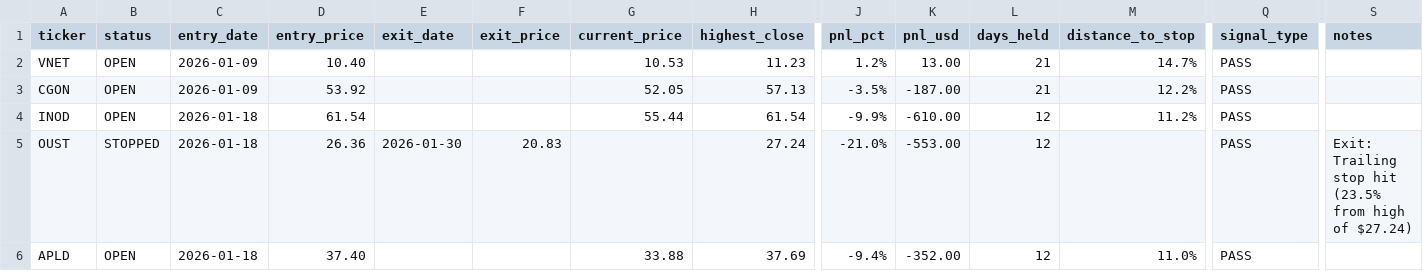
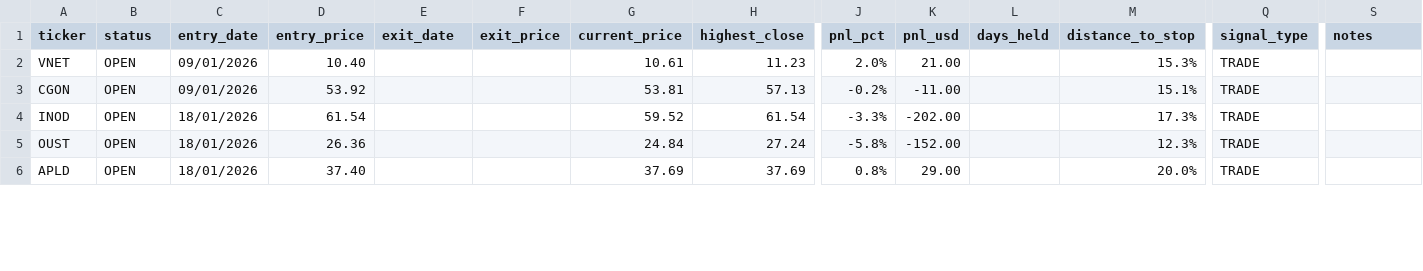
Before and after one commit to Amigo100/bos_momentum_scanner, a CSV file: trades/portfolio_google_sheets.csv, drawn as a sheet; only a part is shown, gaps mark what is left out; the diff covers the shown part only; the diff names each change by its address in the sheet, - before the commit and + after, or states it on an @@ line.

```diff
--- a/trades/portfolio_google_sheets.csv
+++ b/trades/portfolio_google_sheets.csv
-C2:C3 (entry_date): 2026-01-09
+C2:C3 (entry_date): 09/01/2026
-G2 (current_price): 10.53
+G2 (current_price): 10.61
-J2 (pnl_pct): 1.2%
+J2 (pnl_pct): 2.0%
-K2 (pnl_usd): 13.00
+K2 (pnl_usd): 21.00
-L2:L3 (days_held): 21
+L2:L3 (days_held): (empty)
-M2 (distance_to_stop): 14.7%
+M2 (distance_to_stop): 15.3%
-Q2:Q6 (signal_type): PASS
+Q2:Q6 (signal_type): TRADE
-G3 (current_price): 52.05
+G3 (current_price): 53.81
-J3 (pnl_pct): -3.5%
+J3 (pnl_pct): -0.2%
-K3 (pnl_usd): -187.00
+K3 (pnl_usd): -11.00
-M3 (distance_to_stop): 12.2%
+M3 (distance_to_stop): 15.1%
-C4:C6 (entry_date): 2026-01-18
+C4:C6 (entry_date): 18/01/2026
-G4 (current_price): 55.44
+G4 (current_price): 59.52
-J4 (pnl_pct): -9.9%
+J4 (pnl_pct): -3.3%
-K4 (pnl_usd): -610.00
+K4 (pnl_usd): -202.00
-L4:L6 (days_held): 12
+L4:L6 (days_held): (empty)
-M4 (distance_to_stop): 11.2%
+M4 (distance_to_stop): 17.3%
-B5 (status): STOPPED
+B5 (status): OPEN
-E5 (exit_date): 2026-01-30
+E5 (exit_date): (empty)
-F5 (exit_price): 20.83
+F5 (exit_price): (empty)
-G5 (current_price): (empty)
+G5 (current_price): 24.84
-J5 (pnl_pct): -21.0%
+J5 (pnl_pct): -5.8%
-K5 (pnl_usd): -553.00
+K5 (pnl_usd): -152.00
-M5 (distance_to_stop): (empty)
+M5 (distance_to_stop): 12.3%
-S5 (notes): Exit: Trailing stop hit (23.5% from high of $27.24)
+S5 (notes): (empty)
-G6 (current_price): 33.88
+G6 (current_price): 37.69
-J6 (pnl_pct): -9.4%
+J6 (pnl_pct): 0.8%
-K6 (pnl_usd): -352.00
+K6 (pnl_usd): 29.00
-M6 (distance_to_stop): 11.0%
+M6 (distance_to_stop): 20.0%
```
Also changed, not shown: 2 removed rows and 26 edited cells elsewhere in this file, 11 other files.
